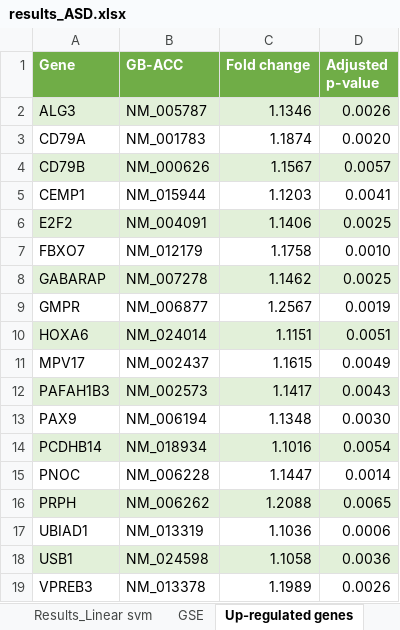
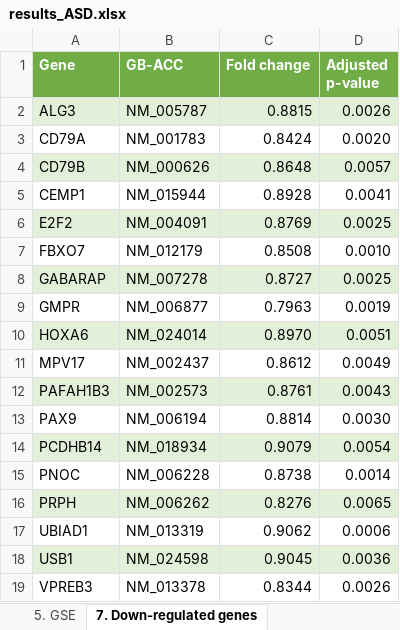
Before and after one commit to bioinformatics-ua/MicroGES, an Excel workbook: results/results_ASD.xlsx, sheet 7. Down-regulated genes, drawn as a sheet; values as stored, in another font and other column widths than the file's, no borders; the diff names each change by its address in the sheet, - before the commit and + after, or states it on an @@ line.

```diff
--- a/results/results_ASD.xlsx (sheet 7. Down-regulated genes)
+++ b/results/results_ASD.xlsx (sheet 7. Down-regulated genes)
-sheet tab: GSE
+sheet tab: 5. GSE
-sheet tab: Up-regulated genes
+sheet tab: 7. Down-regulated genes
-C2 (Fold change): 1.1346
+C2 (Fold change): 0.8815
-C3 (Fold change): 1.1874
+C3 (Fold change): 0.8424
-C4 (Fold change): 1.1567
+C4 (Fold change): 0.8648
-C5 (Fold change): 1.1203
+C5 (Fold change): 0.8928
-C6 (Fold change): 1.1406
+C6 (Fold change): 0.8769
-C7 (Fold change): 1.1758
+C7 (Fold change): 0.8508
-C8 (Fold change): 1.1462
+C8 (Fold change): 0.8727
-C9 (Fold change): 1.2567
+C9 (Fold change): 0.7963
-C10 (Fold change): 1.1151
+C10 (Fold change): 0.8970
-C11 (Fold change): 1.1615
+C11 (Fold change): 0.8612
-C12 (Fold change): 1.1417
+C12 (Fold change): 0.8761
-C13 (Fold change): 1.1348
+C13 (Fold change): 0.8814
-C14 (Fold change): 1.1016
+C14 (Fold change): 0.9079
-C15 (Fold change): 1.1447
+C15 (Fold change): 0.8738
-C16 (Fold change): 1.2088
+C16 (Fold change): 0.8276
-C17 (Fold change): 1.1036
+C17 (Fold change): 0.9062
-C18 (Fold change): 1.1058
+C18 (Fold change): 0.9045
-C19 (Fold change): 1.1989
+C19 (Fold change): 0.8344
```
Also changed, not shown: sheet 5. GSE, sheet 8. Up-regulated genes, other sheet tabs, results/results_HF.xlsx.
